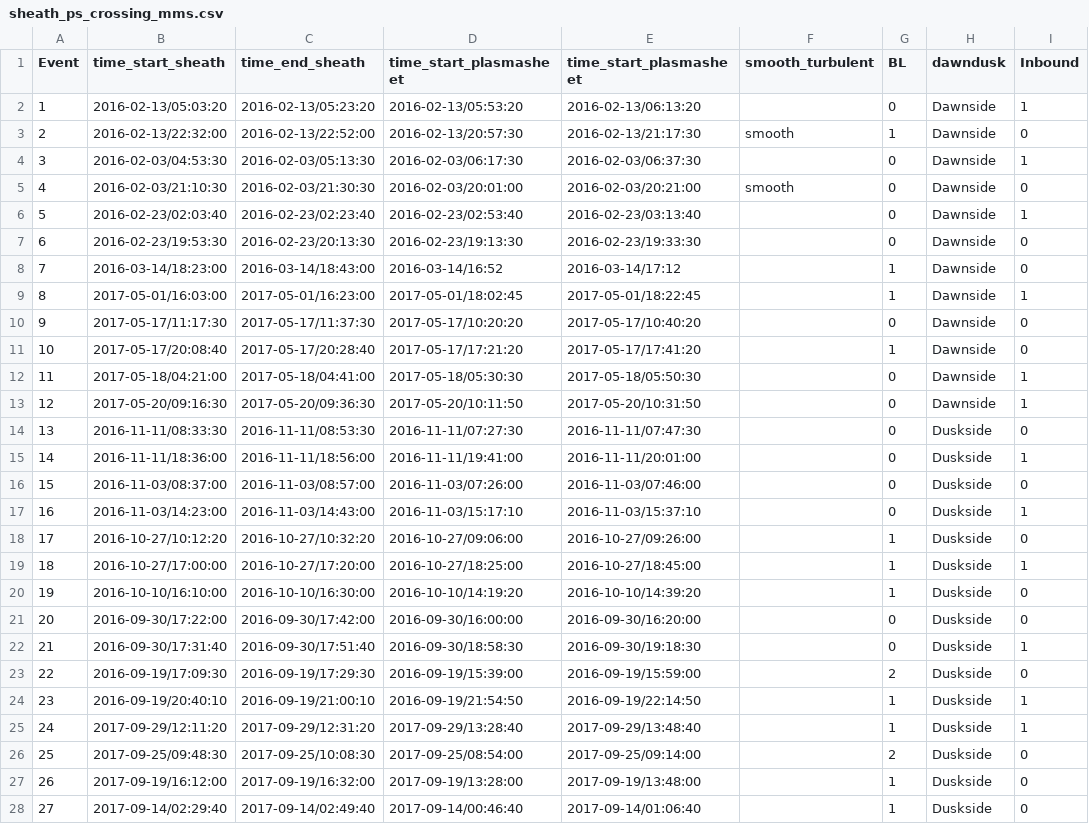
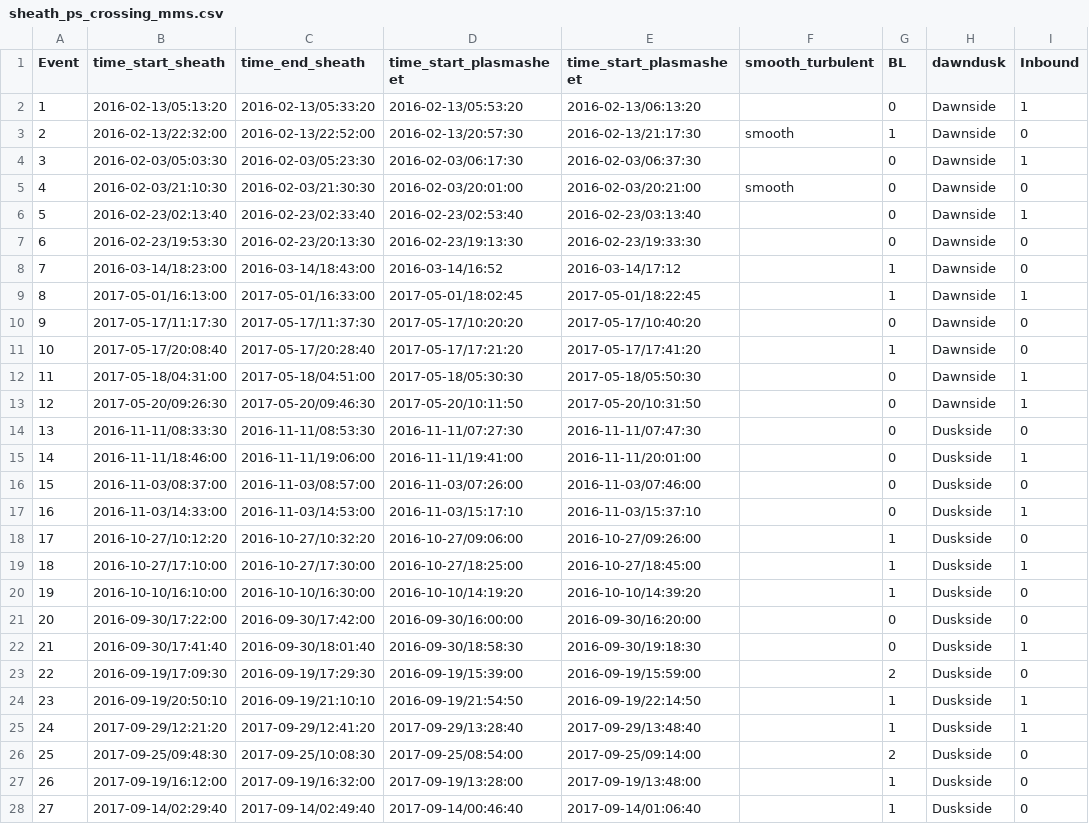
Before and after one commit to shihikoo/solar_wind_entry_study, a CSV file: data/sheath_ps_crossing_mms.csv, drawn as a sheet; only a part is shown; the diff covers the shown part only; the diff names each change by its address in the sheet, - before the commit and + after, or states it on an @@ line.

```diff
--- a/data/sheath_ps_crossing_mms.csv
+++ b/data/sheath_ps_crossing_mms.csv
-B2 (time_start_sheath): 2016-02-13/05:03:20
+B2 (time_start_sheath): 2016-02-13/05:13:20
-C2 (time_end_sheath): 2016-02-13/05:23:20
+C2 (time_end_sheath): 2016-02-13/05:33:20
-B4 (time_start_sheath): 2016-02-03/04:53:30
+B4 (time_start_sheath): 2016-02-03/05:03:30
-C4 (time_end_sheath): 2016-02-03/05:13:30
+C4 (time_end_sheath): 2016-02-03/05:23:30
-B6 (time_start_sheath): 2016-02-23/02:03:40
+B6 (time_start_sheath): 2016-02-23/02:13:40
-C6 (time_end_sheath): 2016-02-23/02:23:40
+C6 (time_end_sheath): 2016-02-23/02:33:40
-B9 (time_start_sheath): 2017-05-01/16:03:00
+B9 (time_start_sheath): 2017-05-01/16:13:00
-C9 (time_end_sheath): 2017-05-01/16:23:00
+C9 (time_end_sheath): 2017-05-01/16:33:00
-B12 (time_start_sheath): 2017-05-18/04:21:00
+B12 (time_start_sheath): 2017-05-18/04:31:00
-C12 (time_end_sheath): 2017-05-18/04:41:00
+C12 (time_end_sheath): 2017-05-18/04:51:00
-B13 (time_start_sheath): 2017-05-20/09:16:30
+B13 (time_start_sheath): 2017-05-20/09:26:30
-C13 (time_end_sheath): 2017-05-20/09:36:30
+C13 (time_end_sheath): 2017-05-20/09:46:30
-B15 (time_start_sheath): 2016-11-11/18:36:00
+B15 (time_start_sheath): 2016-11-11/18:46:00
-C15 (time_end_sheath): 2016-11-11/18:56:00
+C15 (time_end_sheath): 2016-11-11/19:06:00
-B17 (time_start_sheath): 2016-11-03/14:23:00
+B17 (time_start_sheath): 2016-11-03/14:33:00
-C17 (time_end_sheath): 2016-11-03/14:43:00
+C17 (time_end_sheath): 2016-11-03/14:53:00
-B19 (time_start_sheath): 2016-10-27/17:00:00
+B19 (time_start_sheath): 2016-10-27/17:10:00
-C19 (time_end_sheath): 2016-10-27/17:20:00
+C19 (time_end_sheath): 2016-10-27/17:30:00
-B22 (time_start_sheath): 2016-09-30/17:31:40
+B22 (time_start_sheath): 2016-09-30/17:41:40
-C22 (time_end_sheath): 2016-09-30/17:51:40
+C22 (time_end_sheath): 2016-09-30/18:01:40
-B24 (time_start_sheath): 2016-09-19/20:40:10
+B24 (time_start_sheath): 2016-09-19/20:50:10
-C24 (time_end_sheath): 2016-09-19/21:00:10
+C24 (time_end_sheath): 2016-09-19/21:10:10
-B25 (time_start_sheath): 2017-09-29/12:11:20
+B25 (time_start_sheath): 2017-09-29/12:21:20
-C25 (time_end_sheath): 2017-09-29/12:31:20
+C25 (time_end_sheath): 2017-09-29/12:41:20
```
Also changed, not shown: 2 edited cells elsewhere in this file, 10 other files.
